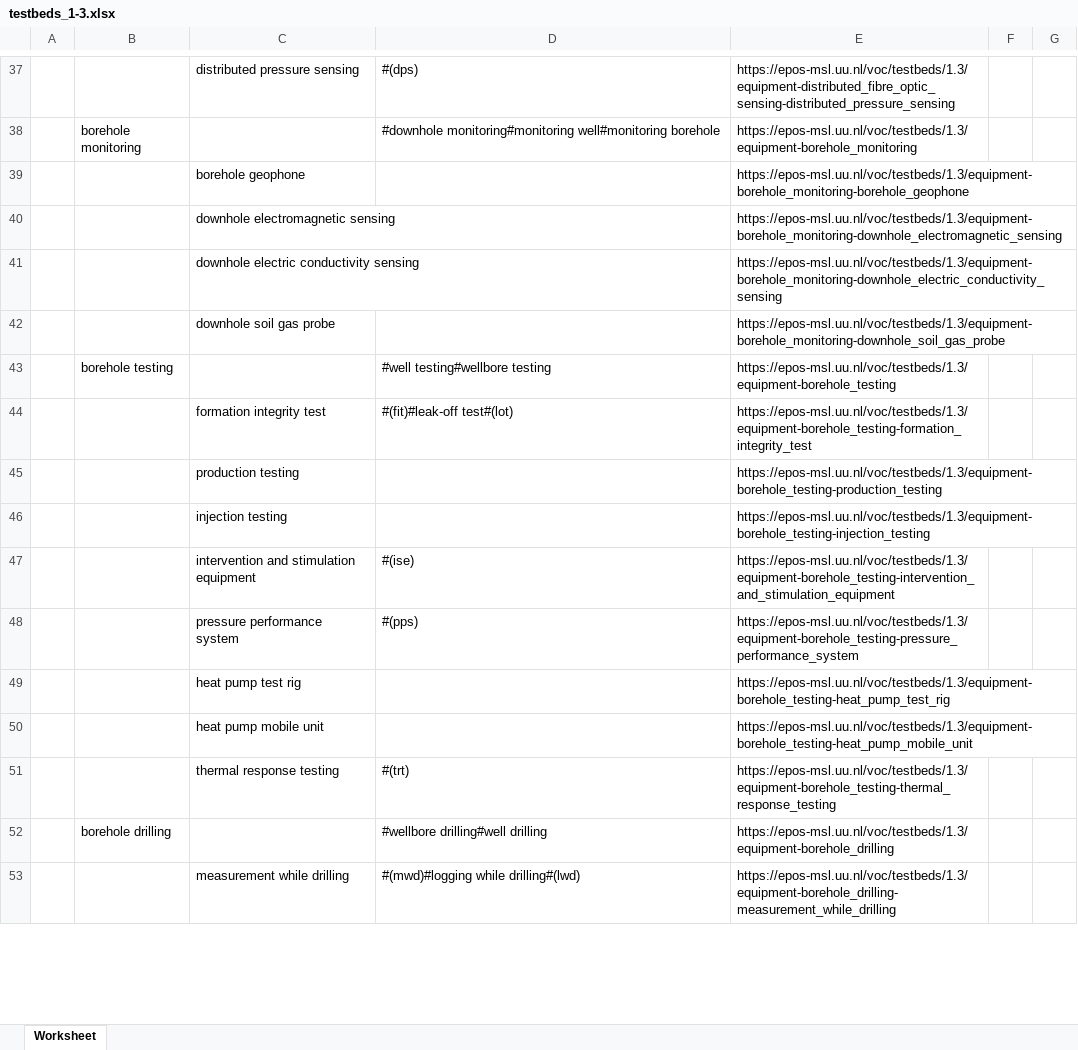
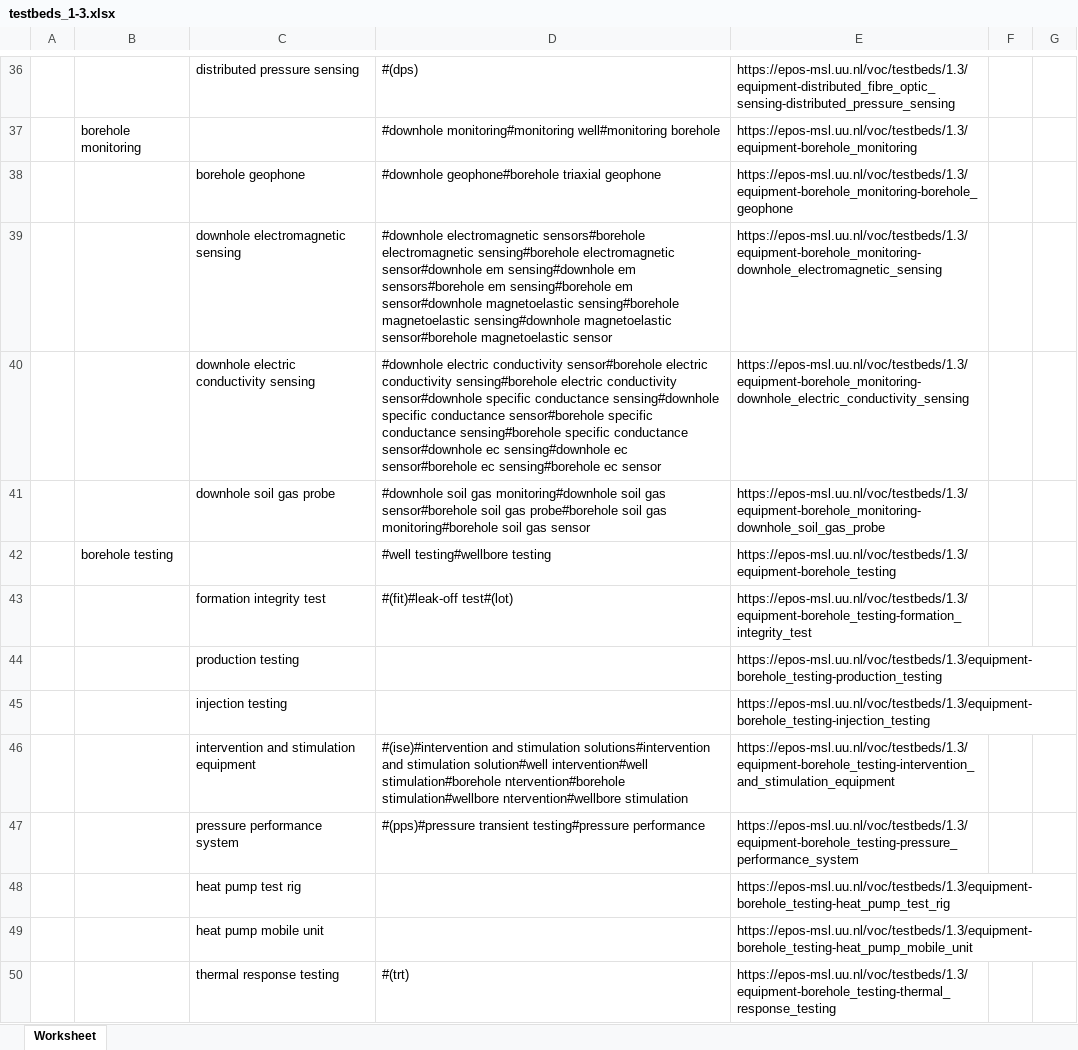
Before and after one commit to UtrechtUniversity/msl_vocabularies, an Excel workbook: vocabularies/testbeds/1.3/testbeds_1-3.xlsx, sheet Worksheet, drawn as a sheet; only a part is shown, gaps mark what is left out; the shorter side is filled out with more unchanged rows; values as stored, in another font and other column widths than the file's, no borders; addresses are those after the commit; the diff covers the shown part only; the diff names each change by its address in the sheet, - before the commit and + after, or states it on an @@ line.

```diff
--- a/vocabularies/testbeds/1.3/testbeds_1-3.xlsx (sheet Worksheet)
+++ b/vocabularies/testbeds/1.3/testbeds_1-3.xlsx (sheet Worksheet)
-D38: (empty)
+D38: #downhole geophone#borehole triaxial geophone
-D39: (empty)
+D39: #downhole electromagnetic sensors#borehole electromagnetic sensing#borehole electromagnetic sensor#downhole em sensing#downhole em sensors#borehole em sensing#borehole em sensor#downhole magnetoelastic sensing#borehole magnetoelastic sensing#downhole magnetoelastic sensor#borehole magnetoelastic sensor
-D40: (empty)
+D40: #downhole electric conductivity sensor#borehole electric conductivity sensing#borehole electric conductivity sensor#downhole specific conductance sensing#downhole specific conductance sensor#borehole specific conductance sensing#borehole specific conductance sensor#downhole ec sensing#downhole ec sensor#borehole ec sensing#borehole ec sensor
-D41: (empty)
+D41: #downhole soil gas monitoring#downhole soil gas sensor#borehole soil gas probe#borehole soil gas monitoring#borehole soil gas sensor
-D46: #(ise)
+D46: #(ise)#intervention and stimulation solutions#intervention and stimulation solution#well intervention#well stimulation#borehole ntervention#borehole stimulation#wellbore ntervention#wellbore stimulation
-D47: #(pps)
+D47: #(pps)#pressure transient testing#pressure performance
```
Also changed, not shown: 1 added row, 5 removed rows and 14 edited cells elsewhere in this sheet, 4 other files.
